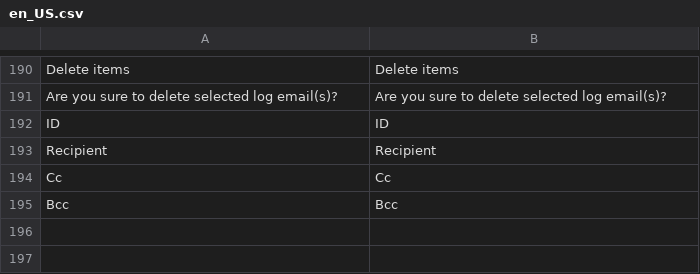
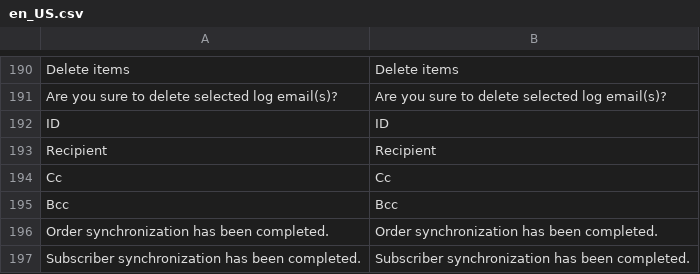
Before and after one commit to mageplaza/magento-2-smtp, a CSV file: i18n/en_US.csv, drawn as a sheet; only a part is shown, gaps mark what is left out.

```diff
--- a/i18n/en_US.csv
+++ b/i18n/en_US.csv
@@ -201 +201,3 @@ Cc,Cc
 Bcc,Bcc
+"Order synchronization has been completed.","Order synchronization has been completed."
+"Subscriber synchronization has been completed.","Subscriber synchronization has been completed."
```
Also changed, not shown: 23 other files.
